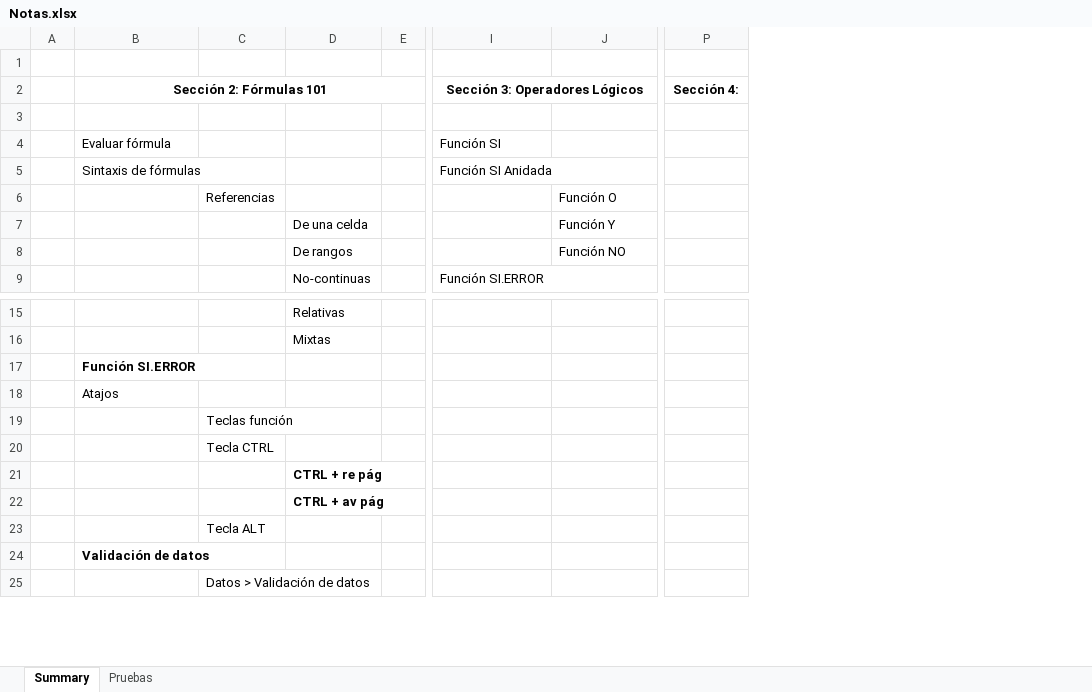
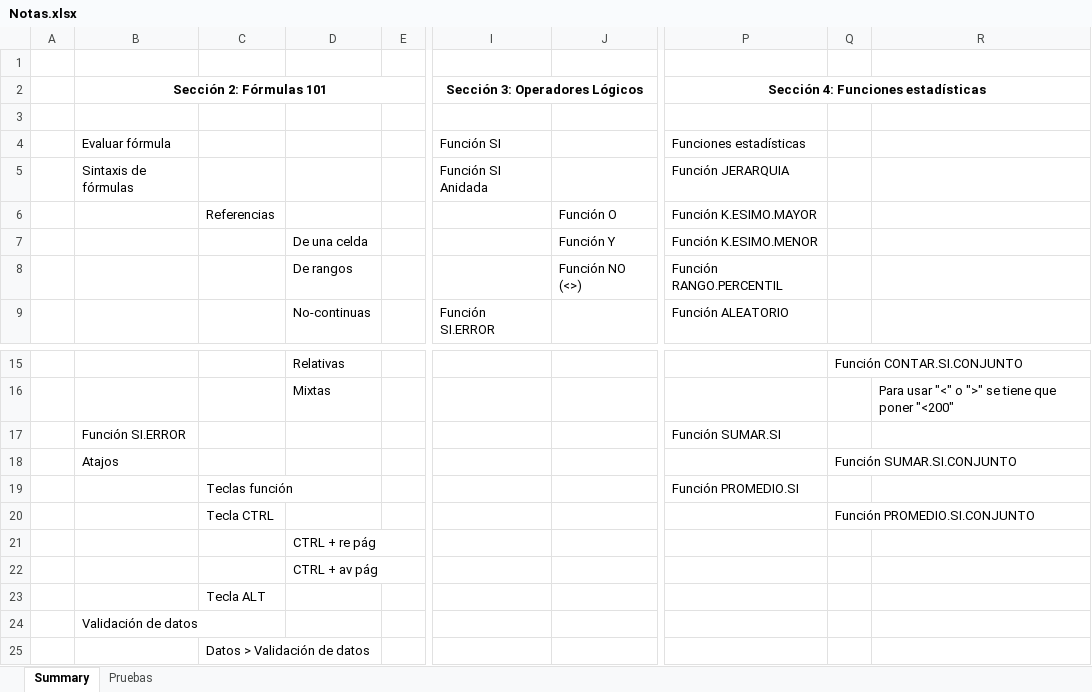
Before and after one commit to CarlosCamposs/Udemy-Excel, an Excel workbook: Notas.xlsx, sheet Summary, drawn as a sheet; only a part is shown, gaps mark what is left out; values as stored, in another font and other column widths than the file's, no borders; removed rows and columns are numbered as before the commit, all else as after; the diff names each change by its address in the sheet, - before the commit and + after, or states it on an @@ line.

Commit message:
Notas

```diff
--- a/Notas.xlsx (sheet Summary)
+++ b/Notas.xlsx (sheet Summary)
-column P (Sección 4:), empty
+column P, rows 2-9: Sección 4: Funciones estadísticas |  | Funciones estadísticas | Función JERARQUIA | Función K.ESIMO.MAYOR | Función K.ESIMO.MENOR | Función RANGO.PERCENTIL | Función ALEATORIO; rows 17-19: Función SUMAR.SI |  | Función PROMEDIO.SI
+column Q, rows 15-20: Función CONTAR.SI.CONJUNTO |  |  | Función SUMAR.SI.CONJUNTO |  | Función PROMEDIO.SI.CONJUNTO
+column R, row 16: Para usar "<" o ">" se tiene que poner "<200"
-J8: Función NO
+J8: Función NO (<>)
-B17 bold: on
+B17 bold: off
-D21:D22 bold: on
+D21:D22 bold: off
-B24 bold: on
+B24 bold: off
```
